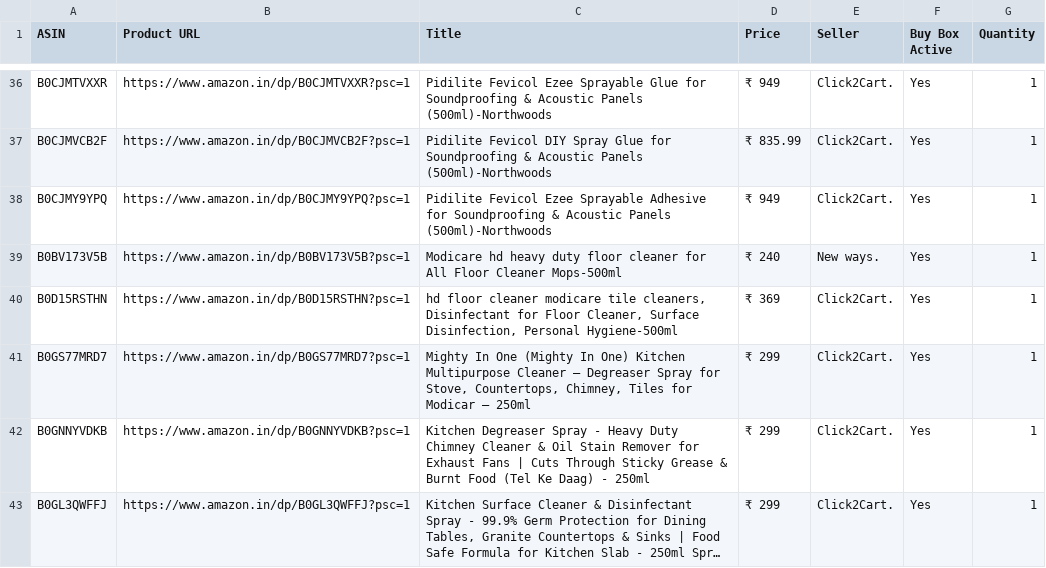
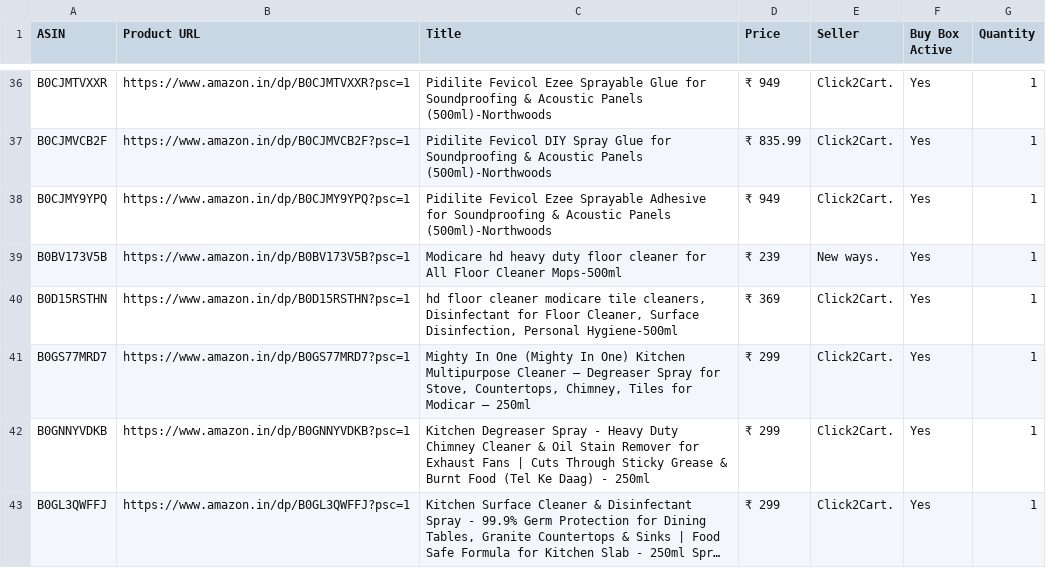
Before and after one commit to egaurav006/amazon-scraper, a CSV file: amazon_data.csv, drawn as a sheet; only a part is shown, gaps mark what is left out; long unchanged cells end in …; the diff covers the shown part only.

```diff
--- a/amazon_data.csv
+++ b/amazon_data.csv
@@ -38,3 +38,3 @@ B0CJMVCB2F,https://www.amazon.in/dp/B0CJMVCB2F?psc=1,Pidilite Fevicol DIY Spray
 B0CJMY9YPQ,https://www.amazon.in/dp/B0CJMY9YPQ?psc=1,Pidilite Fevicol Ezee Sprayable Adhesive for Soundproofing & Acoustic Panels (500ml)-Northwoods,₹ 949,Click2Cart.,Yes,1
-B0BV173V5B,https://www.amazon.in/dp/B0BV173V5B?psc=1,Modicare hd heavy duty floor cleaner for All Floor Cleaner Mops-500ml,₹ 240,New ways.,Yes,1
+B0BV173V5B,https://www.amazon.in/dp/B0BV173V5B?psc=1,Modicare hd heavy duty floor cleaner for All Floor Cleaner Mops-500ml,₹ 239,New ways.,Yes,1
 B0D15RSTHN,https://www.amazon.in/dp/B0D15RSTHN?psc=1,"hd floor cleaner modicare tile cleaners, Disinfectant for Floor Cleaner, Surface Disinfection, Personal Hygiene-500ml",₹ 369,Click2Cart.,Yes,1
```
Also changed, not shown: 12 edited cells elsewhere in this file.
